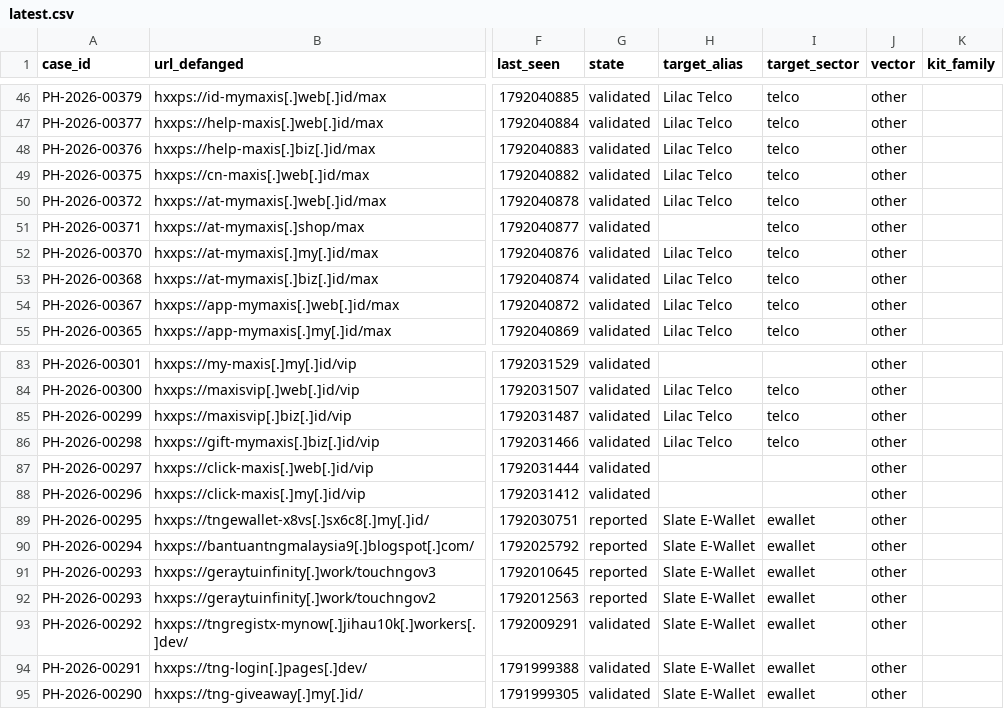
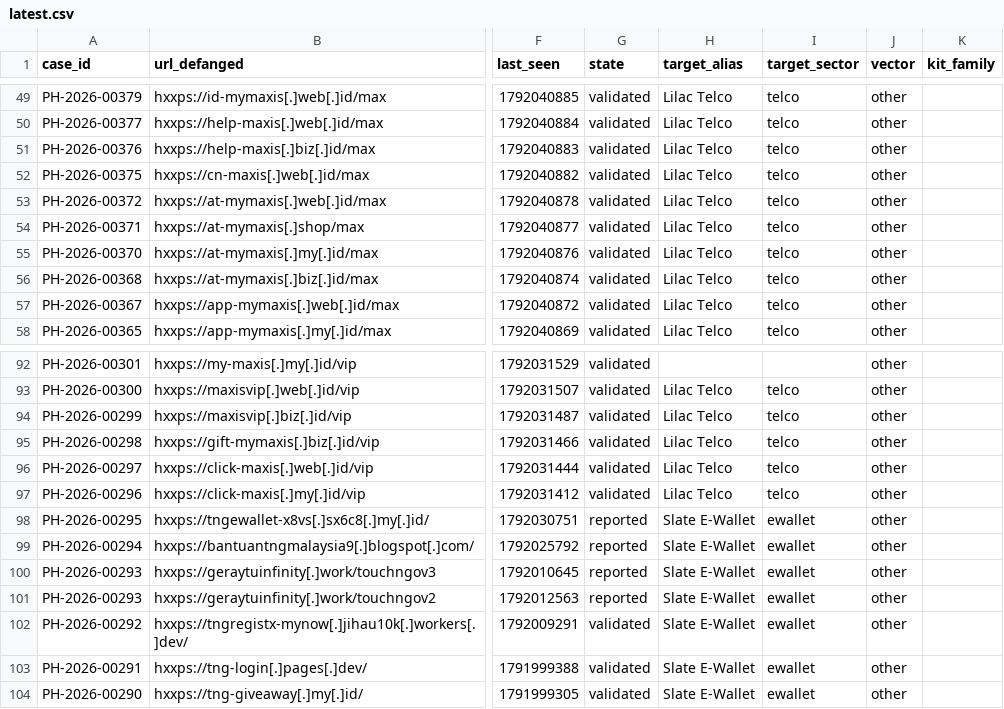
Before and after one commit to rectifyq/phishhunt-feed, a CSV file: feeds/latest.csv, drawn as a sheet; only a part is shown, gaps mark what is left out; addresses are those after the commit; the diff covers the shown part only; the diff names each change by its address in the sheet, - before the commit and + after, or states it on an @@ line.

```diff
--- a/feeds/latest.csv
+++ b/feeds/latest.csv
-H54 (target_alias): (empty)
+H54 (target_alias): Lilac Telco
-H96:H97 (target_alias): (empty)
+H96:H97 (target_alias): Lilac Telco
-I96:I97 (target_sector): (empty)
+I96:I97 (target_sector): telco
```
Also changed, not shown: 9 added rows and 25 edited cells elsewhere in this file, 1 other file.
